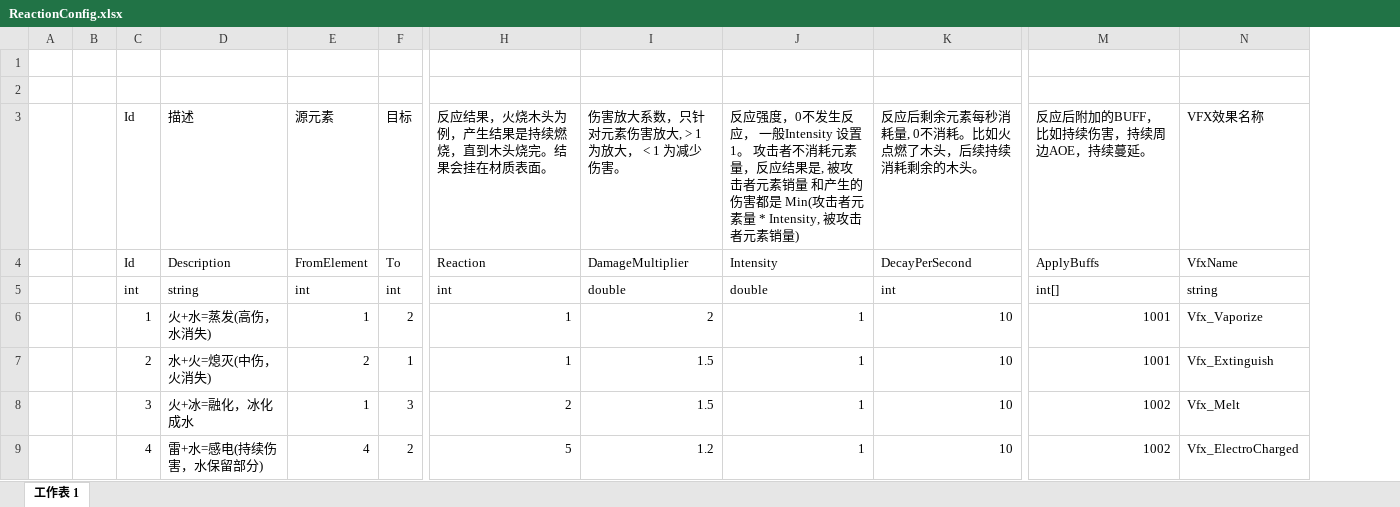
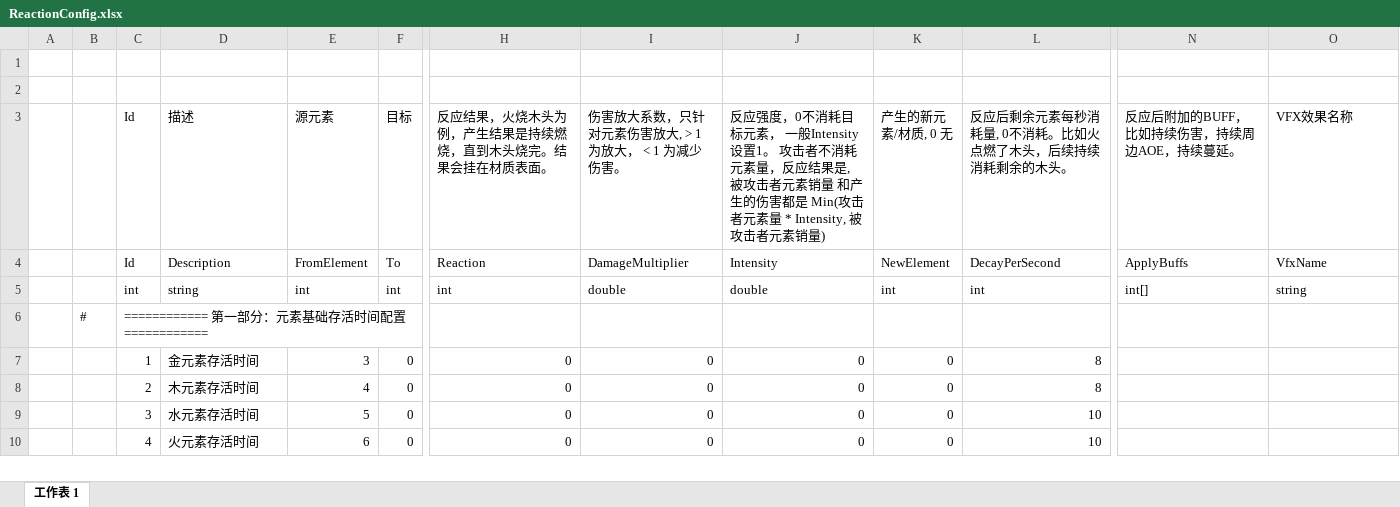
Before and after one commit to mingspy/ETGameplay, an Excel workbook: Unity/Assets/Config/Excel/Skill/ReactionConfig.xlsx, sheet 工作表 1, drawn as a sheet; only a part is shown, gaps mark what is left out; values as stored, in another font and other column widths than the file's, no cell formats; removed rows and columns are numbered as before the commit, all else as after; rows hold the shown columns only; the diff covers the shown part only; the diff names each change by its address in the sheet, - before the commit and + after, or states it on an @@ line.

```diff
--- a/Unity/Assets/Config/Excel/Skill/ReactionConfig.xlsx (sheet 工作表 1)
+++ b/Unity/Assets/Config/Excel/Skill/ReactionConfig.xlsx (sheet 工作表 1)
-column B, empty
+column B, empty
+column K (产生的新元素/材质, 0 无), rows 4-5: NewElement | int; rows 7-10: all 0
-J3: …度，0不发生反应， 一般…
+J3: …度，0不消耗目标元素， 一般…
+row 6:  | # | ============ 第一部分：元素基础存活时间配置 ============
-D7 (描述): 火+水=蒸发(高伤，水消失)
+D7 (描述): 金元素存活时间
-E7 (源元素): 1
+E7 (源元素): 3
-F7 (目标): 2
+F7 (目标): 0
-H7:H8: 1
+H7:H8: 0
-I7: 2
+I7: 0
-J7:J10: 1
+J7:J10: 0
-L7:L8: 10
+L7:L8: 8
-N7:N8 (反应后附加的BUFF，比如持续伤害，持续周边AOE，持续蔓延。): 1001
+N7:N8 (反应后附加的BUFF，比如持续伤害，持续周边AOE，持续蔓延。): (empty)
-O7 (VFX效果名称): Vfx_Vaporize
+O7 (VFX效果名称): (empty)
-D8 (描述): 水+火=熄灭(中伤，火消失)
+D8 (描述): 木元素存活时间
-E8 (源元素): 2
+E8 (源元素): 4
-F8 (目标): 1
+F8 (目标): 0
-I8:I9: 1.5
+I8:I9: 0
-O8 (VFX效果名称): Vfx_Extinguish
+O8 (VFX效果名称): (empty)
-D9 (描述): 火+冰=融化，冰化成水
+D9 (描述): 水元素存活时间
-E9 (源元素): 1
+E9 (源元素): 5
-F9 (目标): 3
+F9 (目标): 0
-H9: 2
+H9: 0
-N9:N10 (反应后附加的BUFF，比如持续伤害，持续周边AOE，持续蔓延。): 1002
+N9:N10 (反应后附加的BUFF，比如持续伤害，持续周边AOE，持续蔓延。): (empty)
-O9 (VFX效果名称): Vfx_Melt
+O9 (VFX效果名称): (empty)
-D10 (描述): 雷+水=感电(持续伤害，水保留部分)
+D10 (描述): 火元素存活时间
-E10 (源元素): 4
+E10 (源元素): 6
-F10 (目标): 2
+F10 (目标): 0
-H10: 5
+H10: 0
-I10: 1.2
+I10: 0
-O10 (VFX效果名称): Vfx_ElectroCharged
+O10 (VFX效果名称): (empty)
```
Also changed, not shown: 79 added rows, 35 removed rows and 117 edited cells elsewhere in this sheet, cell formats, 21 other files.
